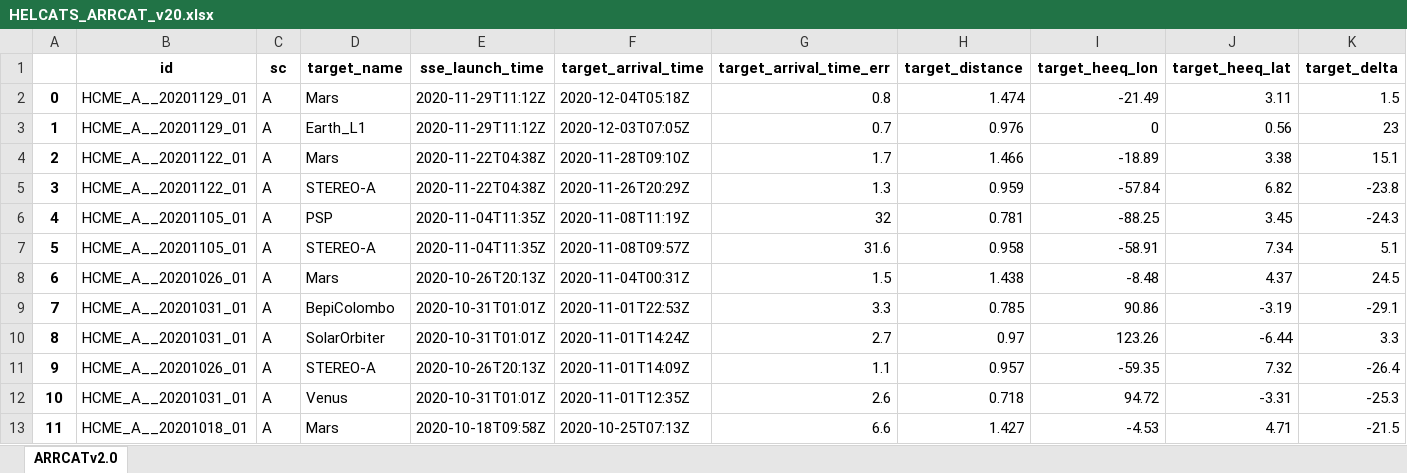
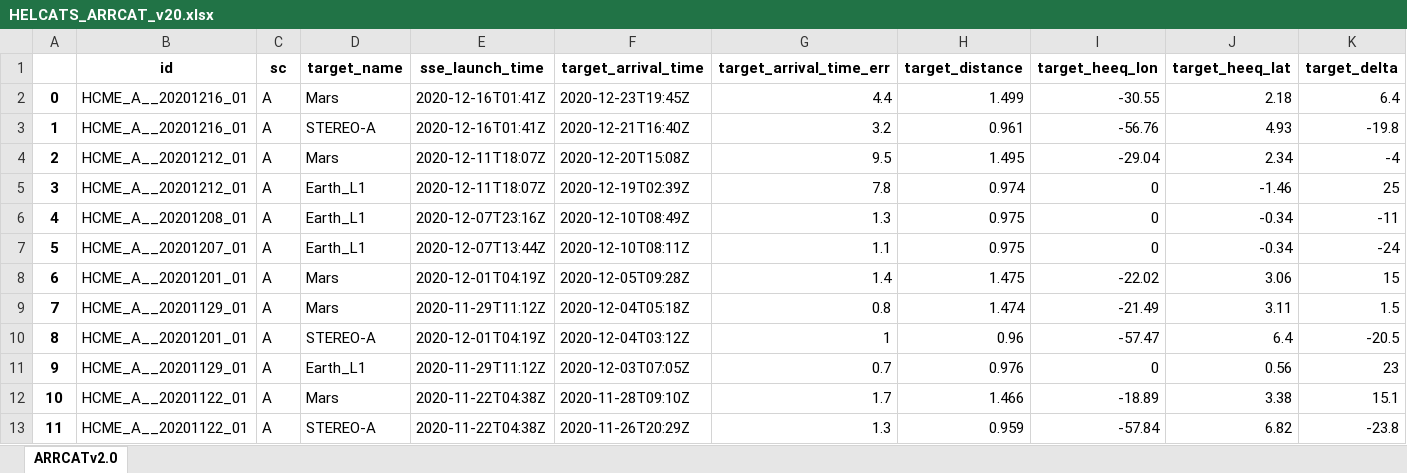
Before and after one commit to cmoestl/heliocats, an Excel workbook: arrcat/HELCATS_ARRCAT_v20.xlsx, sheet ARRCATv2.0, drawn as a sheet; only a part is shown; the shorter side is filled out with more unchanged rows; values as stored, in another font and other column widths than the file's, no borders; addresses are those after the commit; rows hold the shown columns only; the diff names each change by its address in the sheet, - before the commit and + after, or states it on an @@ line.

Commit message:
arrcat update

```diff
--- a/arrcat/HELCATS_ARRCAT_v20.xlsx (sheet ARRCATv2.0)
+++ b/arrcat/HELCATS_ARRCAT_v20.xlsx (sheet ARRCATv2.0)
+row 2: 0 | HCME_A__20201216_01 | A | Mars | 2020-12-16T01:41Z | 2020-12-23T19:45Z | 4.4 | 1.499 | -30.55 | 2.18 | 6.4
+row 3: 1 | HCME_A__20201216_01 | A | STEREO-A | 2020-12-16T01:41Z | 2020-12-21T16:40Z | 3.2 | 0.961 | -56.76 | 4.93 | -19.8
+row 4: 2 | HCME_A__20201212_01 | A | Mars | 2020-12-11T18:07Z | 2020-12-20T15:08Z | 9.5 | 1.495 | -29.04 | 2.34 | -4
+row 5: 3 | HCME_A__20201212_01 | A | Earth_L1 | 2020-12-11T18:07Z | 2020-12-19T02:39Z | 7.8 | 0.974 | 0 | -1.46 | 25
+row 6: 4 | HCME_A__20201208_01 | A | Earth_L1 | 2020-12-07T23:16Z | 2020-12-10T08:49Z | 1.3 | 0.975 | 0 | -0.34 | -11
+row 7: 5 | HCME_A__20201207_01 | A | Earth_L1 | 2020-12-07T13:44Z | 2020-12-10T08:11Z | 1.1 | 0.975 | 0 | -0.34 | -24
+row 8: 6 | HCME_A__20201201_01 | A | Mars | 2020-12-01T04:19Z | 2020-12-05T09:28Z | 1.4 | 1.475 | -22.02 | 3.06 | 15
@@ column A renumbered from row 9 down @@
+row 10: 8 | HCME_A__20201201_01 | A | STEREO-A | 2020-12-01T04:19Z | 2020-12-04T03:12Z | 1 | 0.96 | -57.47 | 6.4 | -20.5
```
Also changed, not shown: arrcat/HELCATS_ARRCAT_v10_old.xlsx, 22 other files.
